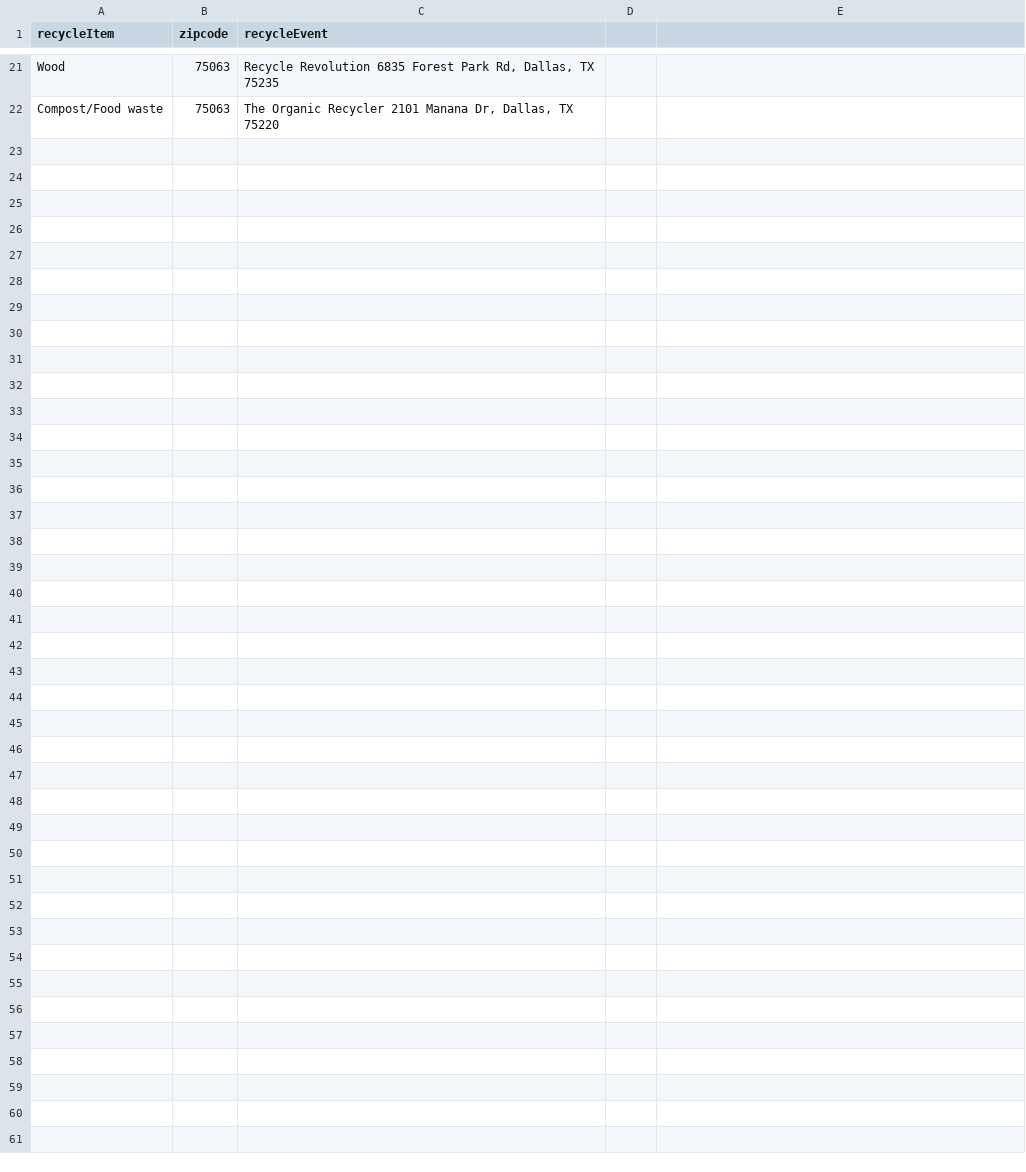
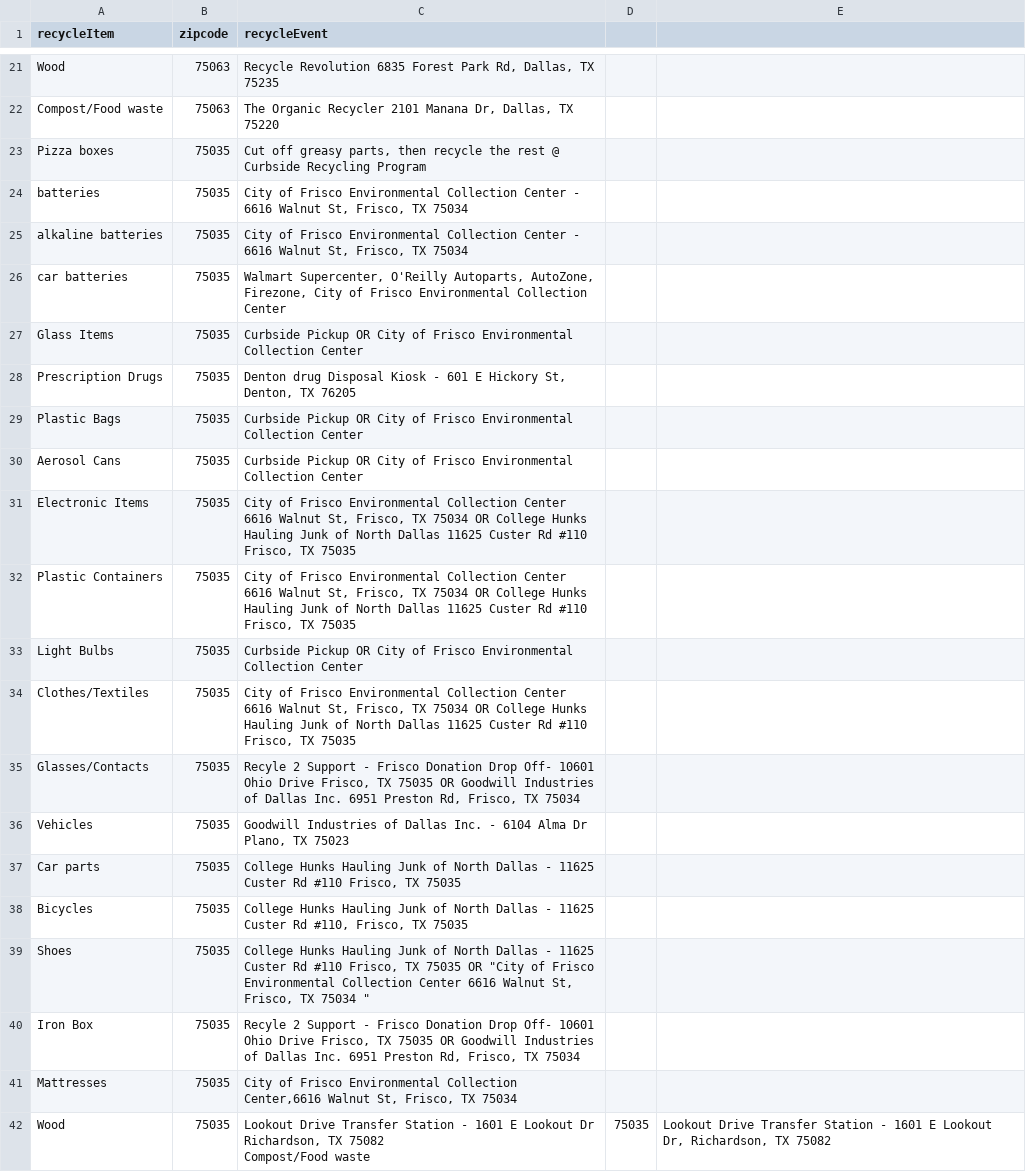
Before and after one commit to mahathik21-sketch/sampleApp, a CSV file: data.csv, drawn as a sheet; only a part is shown, gaps mark what is left out.

Commit message:
Update data.csv

```diff
--- a/data.csv
+++ b/data.csv
@@ -22 +22,22 @@ Wood,75063,"Recycle Revolution 6835 Forest Park Rd, Dallas, TX 75235"
 Compost/Food waste,75063,"The Organic Recycler 2101 Manana Dr, Dallas, TX 75220"
+Pizza boxes,75035,"Cut off greasy parts, then recycle the rest @  Curbside Recycling Program "
+batteries ,75035,"City of Frisco Environmental Collection Center - 6616 Walnut St, Frisco, TX 75034   "
+alkaline batteries ,75035,"City of Frisco Environmental Collection Center - 6616 Walnut St, Frisco, TX 75034   "
+car batteries,75035,"Walmart Supercenter, O'Reilly Autoparts, AutoZone, Firezone, City of Frisco Environmental Collection Center"
+Glass Items,75035,"Curbside Pickup OR City of Frisco Environmental Collection Center"
+Prescription Drugs,75035,"Denton drug Disposal Kiosk  - 601 E Hickory St, Denton, TX 76205"
+Plastic Bags,75035,"Curbside Pickup OR City of Frisco Environmental Collection Center"
+Aerosol Cans,75035,"Curbside Pickup OR City of Frisco Environmental Collection Center"
+Electronic Items,75035,"City of Frisco Environmental Collection Center  6616 Walnut St, Frisco, TX 75034   OR  College Hunks Hauling Junk of North Dallas  11625 Custer Rd #110 Frisco, TX 75035"
+Plastic Containers,75035,"City of Frisco Environmental Collection Center  6616 Walnut St, Frisco, TX 75034   OR  College Hunks Hauling Junk of North Dallas  11625 Custer Rd #110 Frisco, TX 75035"
+Light Bulbs,75035,"Curbside Pickup OR City of Frisco Environmental Collection Center"
+Clothes/Textiles,75035,"City of Frisco Environmental Collection Center  6616 Walnut St, Frisco, TX 75034   OR  College Hunks Hauling Junk of North Dallas  11625 Custer Rd #110 Frisco, TX 75035"
+Glasses/Contacts,75035,"Recyle 2 Support - Frisco Donation Drop Off- 10601 Ohio Drive Frisco, TX 75035   OR  Goodwill Industries of Dallas Inc. 6951 Preston Rd, Frisco, TX 75034 "
+Vehicles,75035,"Goodwill Industries of Dallas Inc. - 6104 Alma Dr Plano, TX 75023"
+Car parts,75035,"College Hunks Hauling Junk of North Dallas - 11625 Custer Rd #110 Frisco, TX 75035"
+Bicycles,75035,"College Hunks Hauling Junk of North Dallas - 11625 Custer Rd #110, Frisco, TX 75035"
+Shoes,75035,"College Hunks Hauling Junk of North Dallas - 11625 Custer Rd #110 Frisco, TX 75035  OR  ""City of Frisco Environmental Collection Center 6616 Walnut St, Frisco, TX 75034   """
+Iron Box,75035,"Recyle 2 Support - Frisco Donation Drop Off- 10601 Ohio Drive Frisco, TX 75035   OR  Goodwill Industries of Dallas Inc. 6951 Preston Rd, Frisco, TX 75034 "
+Mattresses,75035,"City of Frisco Environmental Collection Center,6616 Walnut St, Frisco, TX 75034"
+Wood,75035,"Lookout Drive Transfer Station - 1601 E Lookout Dr Richardson, TX 75082
+"Compost/Food waste,75035,"Lookout Drive Transfer Station - 1601 E Lookout Dr, Richardson, TX 75082"
```
